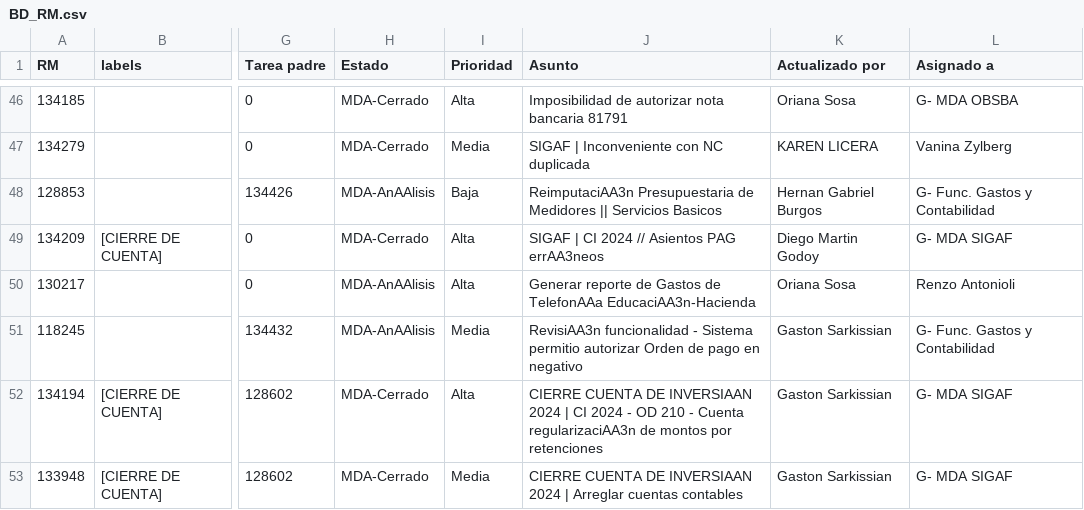
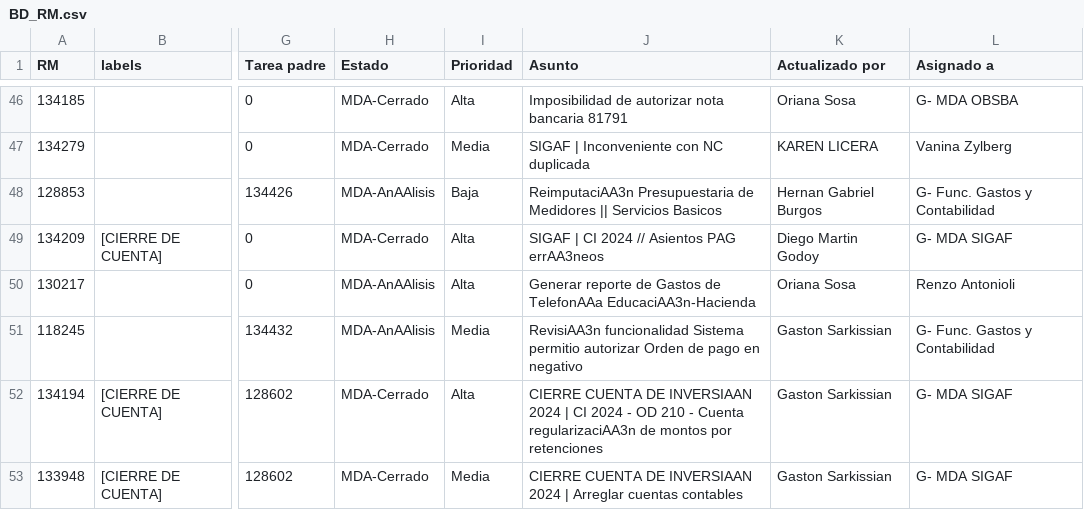
Before and after one commit to darioelola/Archivos, a CSV file: BD_RM.csv, drawn as a sheet; only a part is shown, gaps mark what is left out; the diff names each change by its address in the sheet, - before the commit and + after, or states it on an @@ line.

Commit message:
Update BD_RM.csv

```diff
--- a/BD_RM.csv
+++ b/BD_RM.csv
-J51 (Asunto): RevisiAA3n funcionalidad - Sistema permitio…
+J51 (Asunto): RevisiAA3n funcionalidad Sistema permitio…
```
